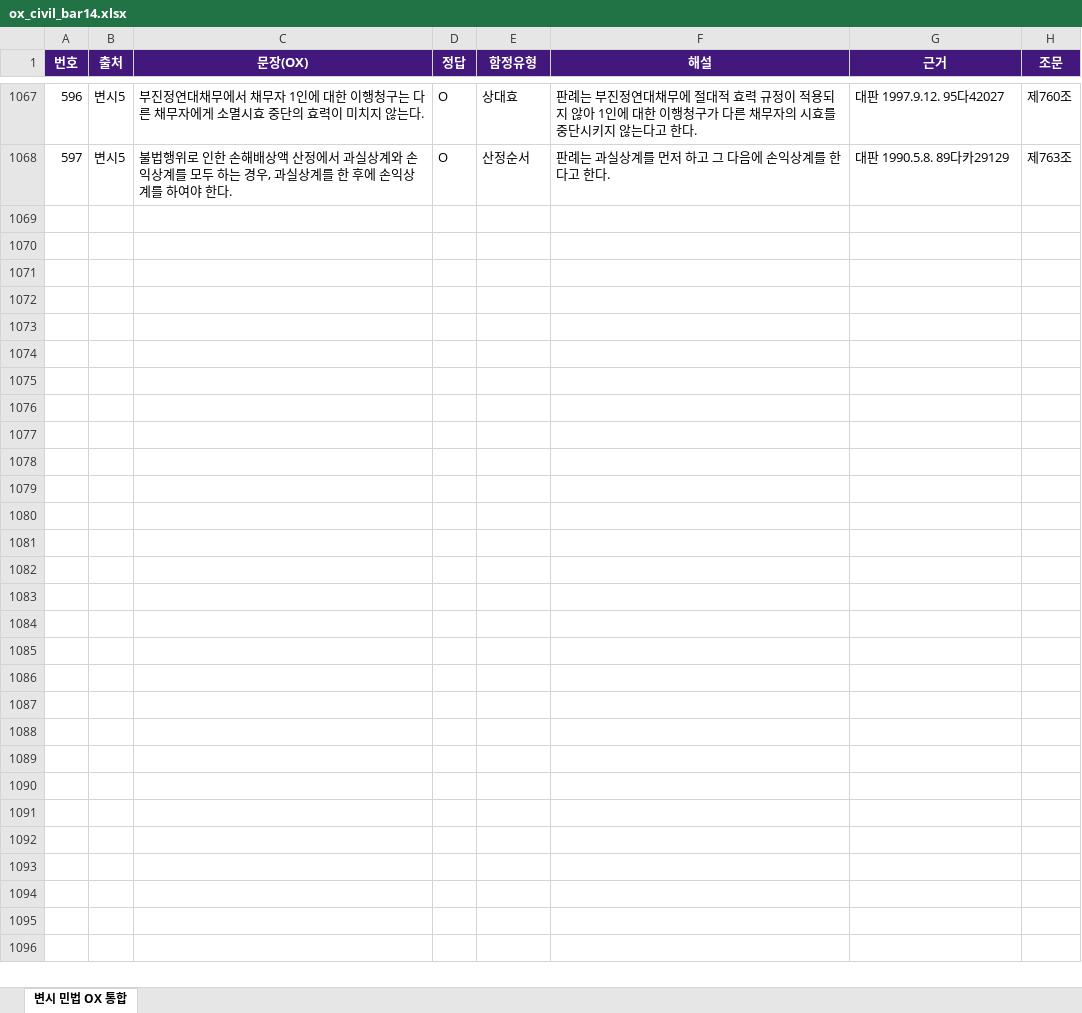
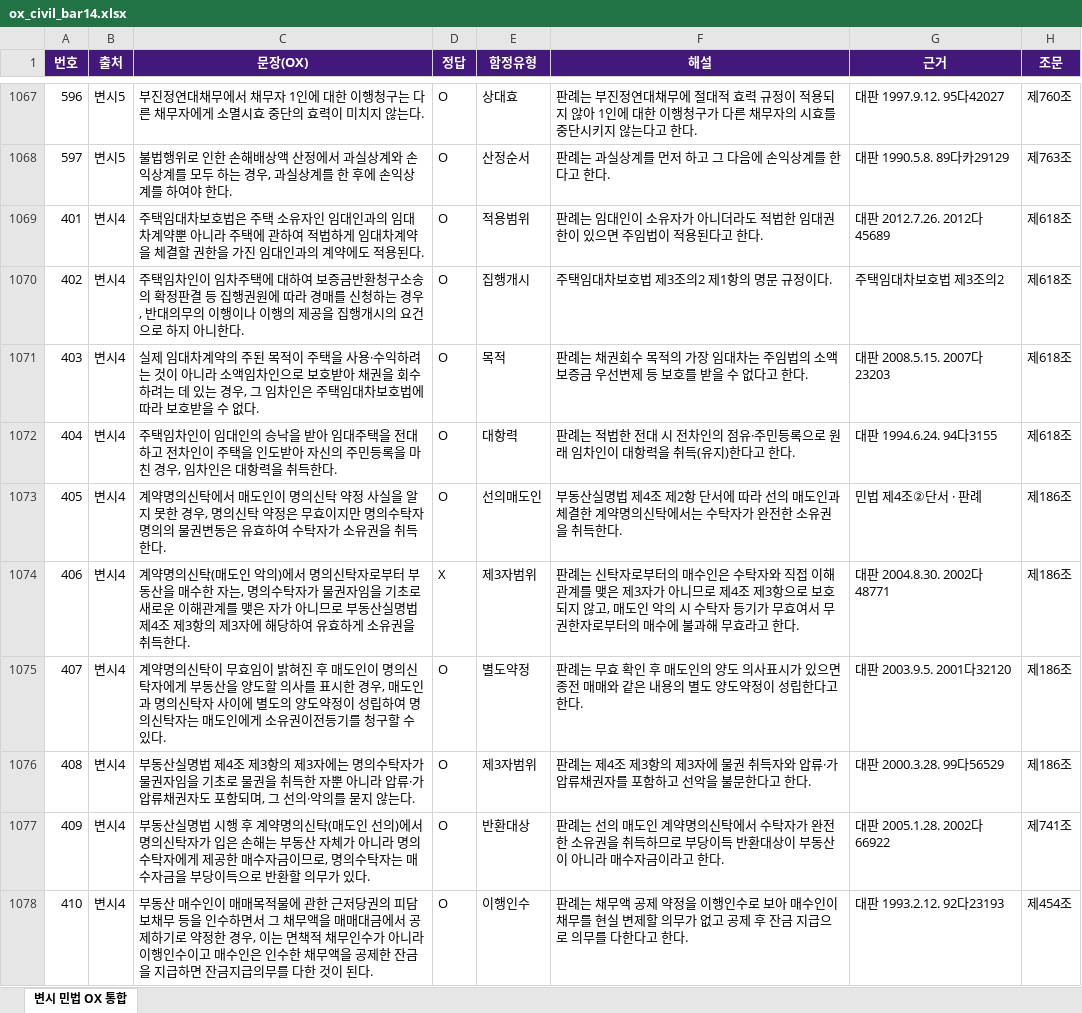
Before and after one commit to law-test/wiki, an Excel workbook: assets/ox_civil_bar14.xlsx, sheet 변시 민법 OX 통합, drawn as a sheet; only a part is shown, gaps mark what is left out; values as stored, in another font and other column widths than the file's, no borders; the diff covers the shown part only; the diff names each change by its address in the sheet, - before the commit and + after, or states it on an @@ line.

Commit message:
변시4 OX 76문항 추가 (총 1143문항) — JSON·Excel 갱신

```diff
--- a/assets/ox_civil_bar14.xlsx (sheet 변시 민법 OX 통합)
+++ b/assets/ox_civil_bar14.xlsx (sheet 변시 민법 OX 통합)
+row 1069: 401 | 변시4 | 주택임대차보호법은 주택 소유자인 임대인과의 임대차계약뿐 아니라 주택에 관하여 적법하게 임대차계약을 체결할 권한을 가진 임대인과의 계약에도 적용된다. | O | 적용범위 | 판례는 임대인이 소유자가 아니더라도 적법한 임대권한이 있으면 주임법이 적용된다고 한다. | 대판 2012.7.26. 2012다45689 | 제618조
+row 1070: 402 | 변시4 | 주택임차인이 임차주택에 대하여 보증금반환청구소송의 확정판결 등 집행권원에 따라 경매를 신청하는 경우, 반대의무의 이행이나 이행의 제공을 집행개시의 요건으로 하지 아니한다. | O | 집행개시 | 주택임대차보호법 제3조의2 제1항의 명문 규정이다. | 주택임대차보호법 제3조의2 | 제618조
+row 1071: 403 | 변시4 | 실제 임대차계약의 주된 목적이 주택을 사용·수익하려는 것이 아니라 소액임차인으로 보호받아 채권을 회수하려는 데 있는 경우, 그 임차인은 주택임대차보호법에 따라 보호받을 수 없다. | O | 목적 | 판례는 채권회수 목적의 가장 임대차는 주임법의 소액보증금 우선변제 등 보호를 받을 수 없다고 한다. | 대판 2008.5.15. 2007다23203 | 제618조
+row 1072: 404 | 변시4 | 주택임차인이 임대인의 승낙을 받아 임대주택을 전대하고 전차인이 주택을 인도받아 자신의 주민등록을 마친 경우, 임차인은 대항력을 취득한다. | O | 대항력 | 판례는 적법한 전대 시 전차인의 점유·주민등록으로 원래 임차인이 대항력을 취득(유지)한다고 한다. | 대판 1994.6.24. 94다3155 | 제618조
+row 1073: 405 | 변시4 | 계약명의신탁에서 매도인이 명의신탁 약정 사실을 알지 못한 경우, 명의신탁 약정은 무효이지만 명의수탁자 명의의 물권변동은 유효하여 수탁자가 소유권을 취득한다. | O | 선의매도인 | 부동산실명법 제4조 제2항 단서에 따라 선의 매도인과 체결한 계약명의신탁에서는 수탁자가 완전한 소유권을 취득한다. | 민법 제4조②단서 · 판례 | 제186조
+row 1074: 406 | 변시4 | 계약명의신탁(매도인 악의)에서 명의신탁자로부터 부동산을 매수한 자는, 명의수탁자가 물권자임을 기초로 새로운 이해관계를 맺은 자가 아니므로 부동산실명법 제4조 제3항의 제3자에 해당하여 유효하게 소유권을 취득한다. | X | 제3자범위 | 판례는 신탁자로부터의 매수인은 수탁자와 직접 이해관계를 맺은 제3자가 아니므로 제4조 제3항으로 보호되지 않고, 매도인 악의 시 수탁자 등기가 무효여서 무권한자로부터의 매수에 불과해 무효라고 한다. | 대판 2004.8.30. 2002다48771 | 제186조
+row 1075: 407 | 변시4 | 계약명의신탁이 무효임이 밝혀진 후 매도인이 명의신탁자에게 부동산을 양도할 의사를 표시한 경우, 매도인과 명의신탁자 사이에 별도의 양도약정이 성립하여 명의신탁자는 매도인에게 소유권이전등기를 청구할 수 있다. | O | 별도약정 | 판례는 무효 확인 후 매도인의 양도 의사표시가 있으면 종전 매매와 같은 내용의 별도 양도약정이 성립한다고 한다. | 대판 2003.9.5. 2001다32120 | 제186조
+row 1076: 408 | 변시4 | 부동산실명법 제4조 제3항의 제3자에는 명의수탁자가 물권자임을 기초로 물권을 취득한 자뿐 아니라 압류·가압류채권자도 포함되며, 그 선의·악의를 묻지 않는다. | O | 제3자범위 | 판례는 제4조 제3항의 제3자에 물권 취득자와 압류·가압류채권자를 포함하고 선악을 불문한다고 한다. | 대판 2000.3.28. 99다56529 | 제186조
+row 1077: 409 | 변시4 | 부동산실명법 시행 후 계약명의신탁(매도인 선의)에서 명의신탁자가 입은 손해는 부동산 자체가 아니라 명의수탁자에게 제공한 매수자금이므로, 명의수탁자는 매수자금을 부당이득으로 반환할 의무가 있다. | O | 반환대상 | 판례는 선의 매도인 계약명의신탁에서 수탁자가 완전한 소유권을 취득하므로 부당이득 반환대상이 부동산이 아니라 매수자금이라고 한다. | 대판 2005.1.28. 2002다66922 | 제741조
+row 1078: 410 | 변시4 | 부동산 매수인이 매매목적물에 관한 근저당권의 피담보채무 등을 인수하면서 그 채무액을 매매대금에서 공제하기로 약정한 경우, 이는 면책적 채무인수가 아니라 이행인수이고 매수인은 인수한 채무액을 공제한 잔금을 지급하면 잔금지급의무를 다한 것이 된다. | O | 이행인수 | 판례는 채무액 공제 약정을 이행인수로 보아 매수인이 채무를 현실 변제할 의무가 없고 공제 후 잔금 지급으로 의무를 다한다고 한다. | 대판 1993.2.12. 92다23193 | 제454조
```
Also changed, not shown: 66 added rows elsewhere in this sheet, 1 other file.
